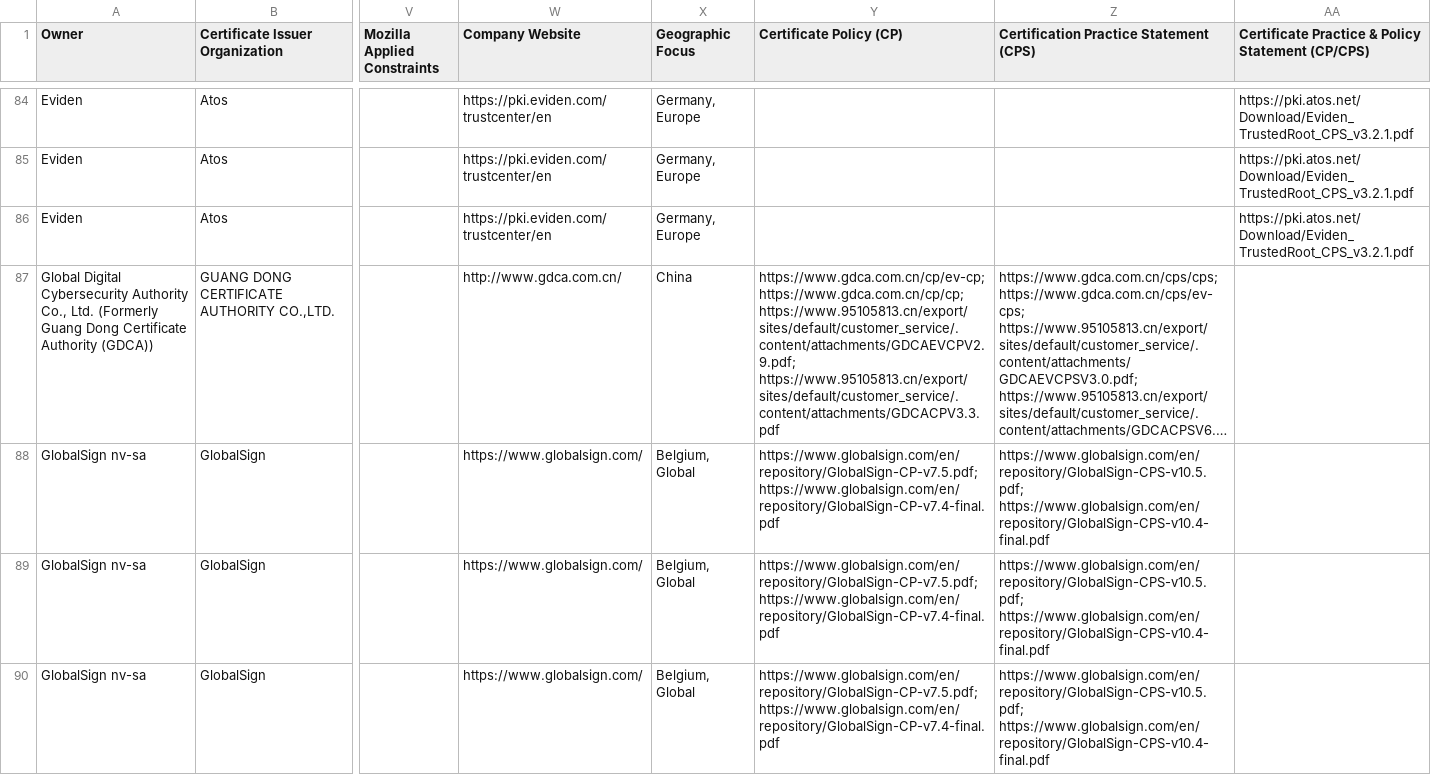
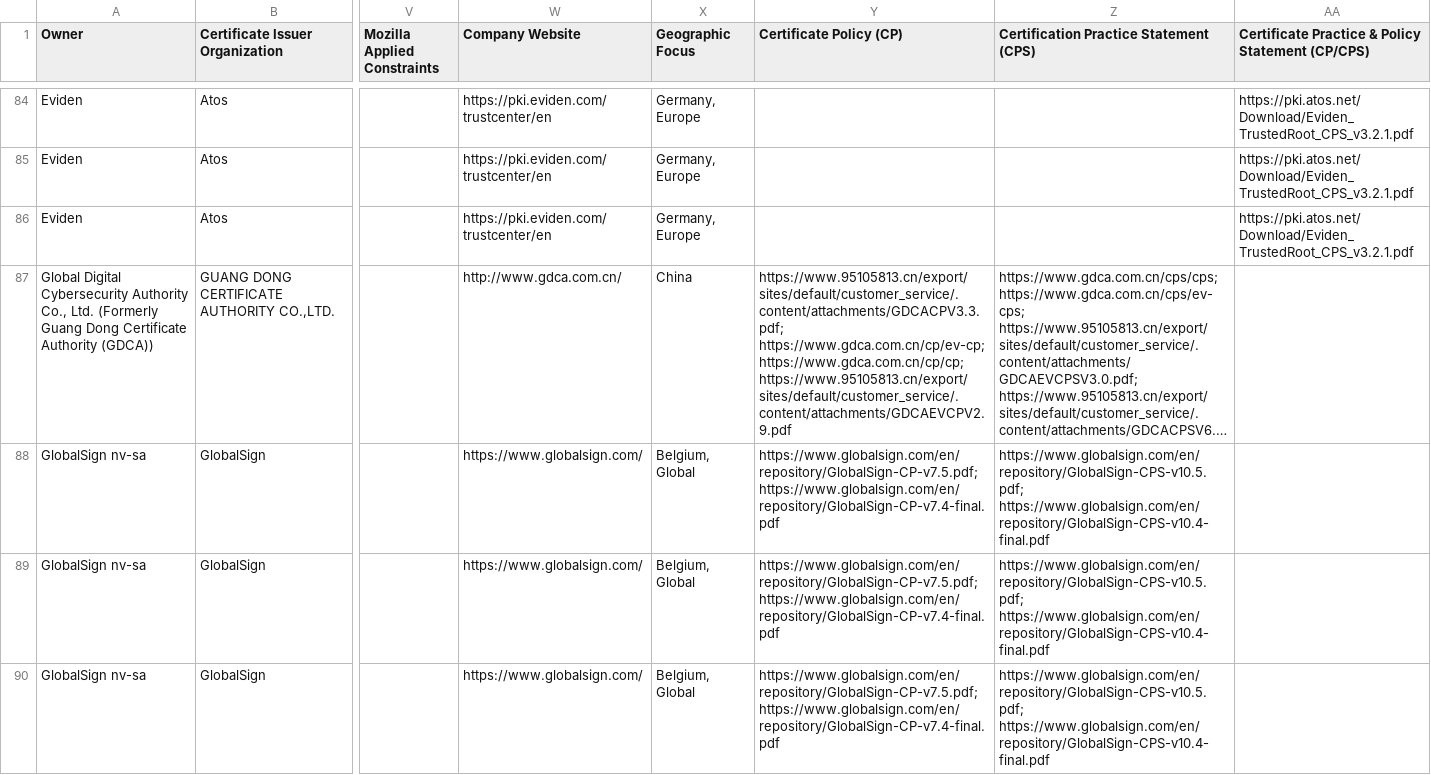
Before and after one commit to atc0005/roots, a CSV file: mozilla_reports/IncludedCACertificateWithPEMReport.csv, drawn as a sheet; only a part is shown, gaps mark what is left out; long unchanged cells end in …; the diff covers the shown part only; the diff names each change by its address in the sheet, - before the commit and + after, or states it on an @@ line.

```diff
--- a/mozilla_reports/IncludedCACertificateWithPEMReport.csv
+++ b/mozilla_reports/IncludedCACertificateWithPEMReport.csv
-Y87 (Certificate Policy (CP)): https://www.gdca.com.cn/cp/ev-cp; https://www.gdca.com.cn/cp/cp; https://www.95105813.cn/export/sites/default/customer_service/.content/attachments/GDCAEVCPV2.9.pdf; https://www.95105813.cn/export/sites/default/customer_service/.content/attachments/GDCACPV3.3.pdf
+Y87 (Certificate Policy (CP)): https://www.95105813.cn/export/sites/default/customer_service/.content/attachments/GDCACPV3.3.pdf; https://www.gdca.com.cn/cp/ev-cp; https://www.gdca.com.cn/cp/cp; https://www.95105813.cn/export/sites/default/customer_service/.content/attachments/GDCAEVCPV2.9.pdf
```
Also changed, not shown: 22 edited cells elsewhere in this file.
